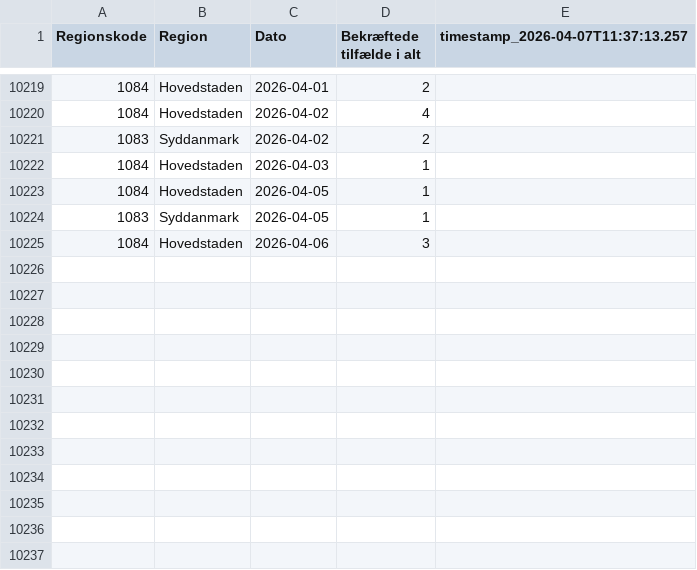
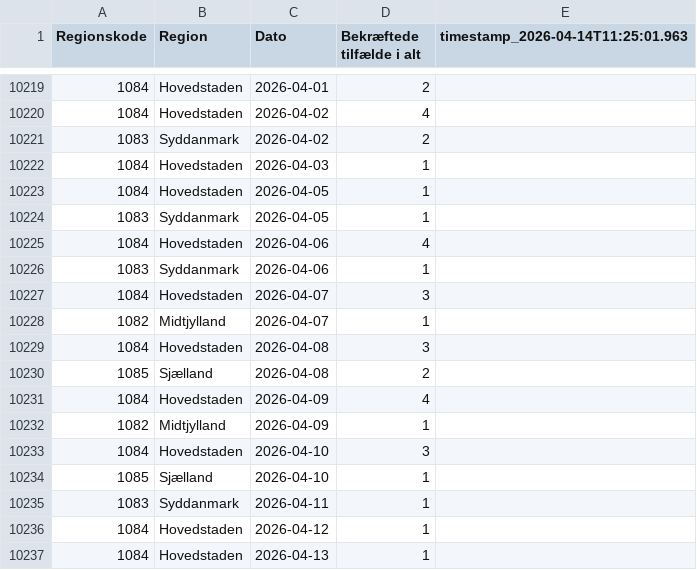
Before and after one commit to steenhulthin/infectious-diseases-data, a CSV file: docs/08_bekraeftede_tilfaelde_pr_dag_pr_regions.csv, drawn as a sheet; only a part is shown, gaps mark what is left out; addresses are those after the commit; the diff names each change by its address in the sheet, - before the commit and + after, or states it on an @@ line.

```diff
--- a/docs/08_bekraeftede_tilfaelde_pr_dag_pr_regions.csv
+++ b/docs/08_bekraeftede_tilfaelde_pr_dag_pr_regions.csv
-E1: timestamp_2026-04-07T11:37:13.257
+E1: timestamp_2026-04-14T11:25:01.963
+row 10225: 1084 | Hovedstaden | 2026-04-06 | 4
+row 10226: 1083 | Syddanmark | 2026-04-06 | 1
-C10227 (Dato): 2026-04-06
+C10227 (Dato): 2026-04-07
+row 10228: 1082 | Midtjylland | 2026-04-07 | 1
+row 10229: 1084 | Hovedstaden | 2026-04-08 | 3
+row 10230: 1085 | Sjælland | 2026-04-08 | 2
+row 10231: 1084 | Hovedstaden | 2026-04-09 | 4
+row 10232: 1082 | Midtjylland | 2026-04-09 | 1
+row 10233: 1084 | Hovedstaden | 2026-04-10 | 3
+row 10234: 1085 | Sjælland | 2026-04-10 | 1
+row 10235: 1083 | Syddanmark | 2026-04-11 | 1
+row 10236: 1084 | Hovedstaden | 2026-04-12 | 1
+row 10237: 1084 | Hovedstaden | 2026-04-13 | 1
```
Also changed, not shown: docs/06_nye_indlaeggelser_pr_region_pr_dag.csv, docs/07_antal_doede_pr_dag_pr_region.csv, 26 other files.
